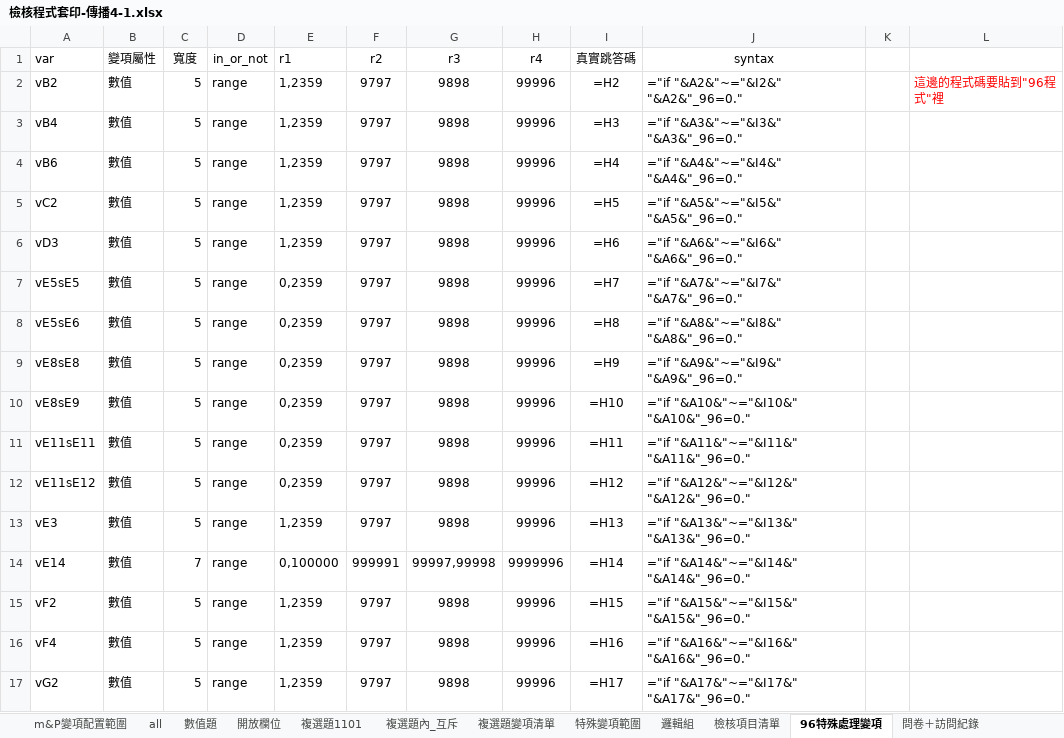
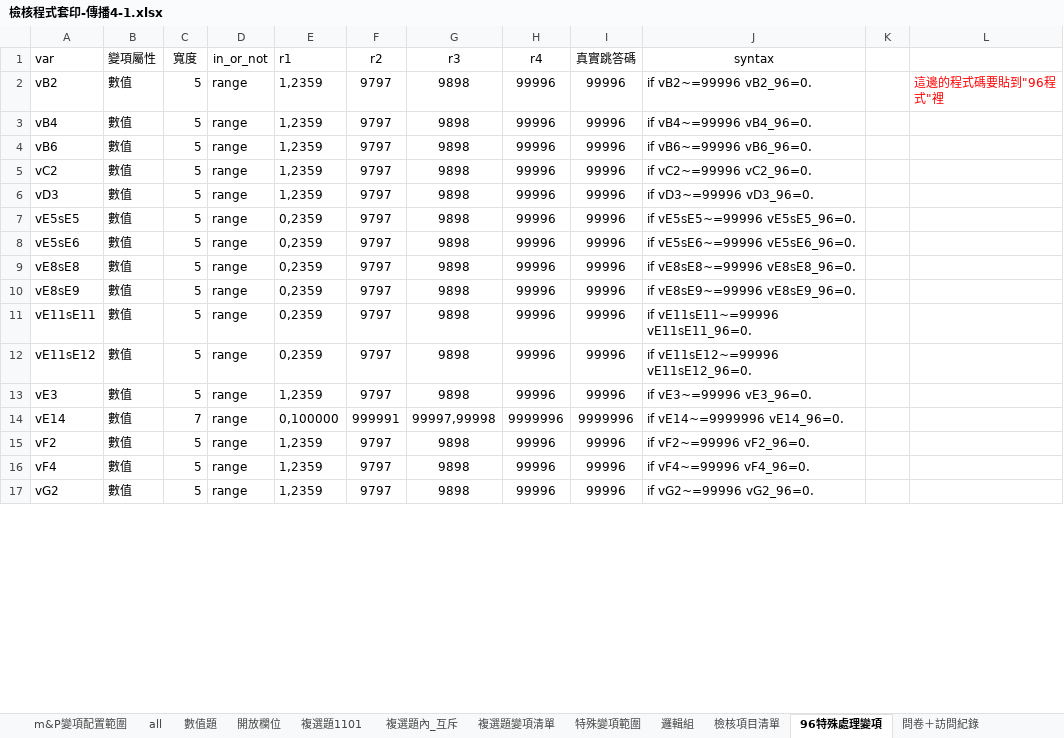
Before and after one commit to CKBlack7722/syntaxwork, an Excel workbook: 傳播4-1/檢核程式套印-傳播4-1.xlsx, sheet 96特殊處理變項, drawn as a sheet; only a part is shown; values as stored, in another font and other column widths than the file's, no borders; formulas without a stored value are shown as written; the diff covers the shown part only; the diff names each change by its address in the sheet, - before the commit and + after, or states it on an @@ line.

```diff
--- a/傳播4-1/檢核程式套印-傳播4-1.xlsx (sheet 96特殊處理變項)
+++ b/傳播4-1/檢核程式套印-傳播4-1.xlsx (sheet 96特殊處理變項)
-I2 (真實跳答碼): =H2
+I2 (真實跳答碼): 99996
-J2 (syntax): ="if "&A2&"~="&I2&" "&A2&"_96=0."
+J2 (syntax): if vB2~=99996 vB2_96=0.
-I3 (真實跳答碼): =H3
+I3 (真實跳答碼): 99996
-J3 (syntax): ="if "&A3&"~="&I3&" "&A3&"_96=0."
+J3 (syntax): if vB4~=99996 vB4_96=0.
-I4 (真實跳答碼): =H4
+I4 (真實跳答碼): 99996
-J4 (syntax): ="if "&A4&"~="&I4&" "&A4&"_96=0."
+J4 (syntax): if vB6~=99996 vB6_96=0.
-I5 (真實跳答碼): =H5
+I5 (真實跳答碼): 99996
-J5 (syntax): ="if "&A5&"~="&I5&" "&A5&"_96=0."
+J5 (syntax): if vC2~=99996 vC2_96=0.
-I6 (真實跳答碼): =H6
+I6 (真實跳答碼): 99996
-J6 (syntax): ="if "&A6&"~="&I6&" "&A6&"_96=0."
+J6 (syntax): if vD3~=99996 vD3_96=0.
-I7 (真實跳答碼): =H7
+I7 (真實跳答碼): 99996
-J7 (syntax): ="if "&A7&"~="&I7&" "&A7&"_96=0."
+J7 (syntax): if vE5sE5~=99996 vE5sE5_96=0.
-I8 (真實跳答碼): =H8
+I8 (真實跳答碼): 99996
-J8 (syntax): ="if "&A8&"~="&I8&" "&A8&"_96=0."
+J8 (syntax): if vE5sE6~=99996 vE5sE6_96=0.
-I9 (真實跳答碼): =H9
+I9 (真實跳答碼): 99996
-J9 (syntax): ="if "&A9&"~="&I9&" "&A9&"_96=0."
+J9 (syntax): if vE8sE8~=99996 vE8sE8_96=0.
-I10 (真實跳答碼): =H10
+I10 (真實跳答碼): 99996
-J10 (syntax): ="if "&A10&"~="&I10&" "&A10&"_96=0."
+J10 (syntax): if vE8sE9~=99996 vE8sE9_96=0.
-I11 (真實跳答碼): =H11
+I11 (真實跳答碼): 99996
-J11 (syntax): ="if "&A11&"~="&I11&" "&A11&"_96=0."
+J11 (syntax): if vE11sE11~=99996 vE11sE11_96=0.
-I12 (真實跳答碼): =H12
+I12 (真實跳答碼): 99996
-J12 (syntax): ="if "&A12&"~="&I12&" "&A12&"_96=0."
+J12 (syntax): if vE11sE12~=99996 vE11sE12_96=0.
-I13 (真實跳答碼): =H13
+I13 (真實跳答碼): 99996
-J13 (syntax): ="if "&A13&"~="&I13&" "&A13&"_96=0."
+J13 (syntax): if vE3~=99996 vE3_96=0.
-I14 (真實跳答碼): =H14
+I14 (真實跳答碼): 9999996
-J14 (syntax): ="if "&A14&"~="&I14&" "&A14&"_96=0."
+J14 (syntax): if vE14~=9999996 vE14_96=0.
-I15 (真實跳答碼): =H15
+I15 (真實跳答碼): 99996
-J15 (syntax): ="if "&A15&"~="&I15&" "&A15&"_96=0."
+J15 (syntax): if vF2~=99996 vF2_96=0.
-I16 (真實跳答碼): =H16
+I16 (真實跳答碼): 99996
-J16 (syntax): ="if "&A16&"~="&I16&" "&A16&"_96=0."
+J16 (syntax): if vF4~=99996 vF4_96=0.
-I17 (真實跳答碼): =H17
+I17 (真實跳答碼): 99996
-J17 (syntax): ="if "&A17&"~="&I17&" "&A17&"_96=0."
+J17 (syntax): if vG2~=99996 vG2_96=0.
```
Also changed, not shown: 33 edited cells elsewhere in this sheet, sheet all, sheet 問卷＋訪問紀錄, sheet 數值題, sheet 邏輯組, sheet 複選題變項清單, sheet 開放欄位, 3 more sheets, hidden cells, 17 other files.
